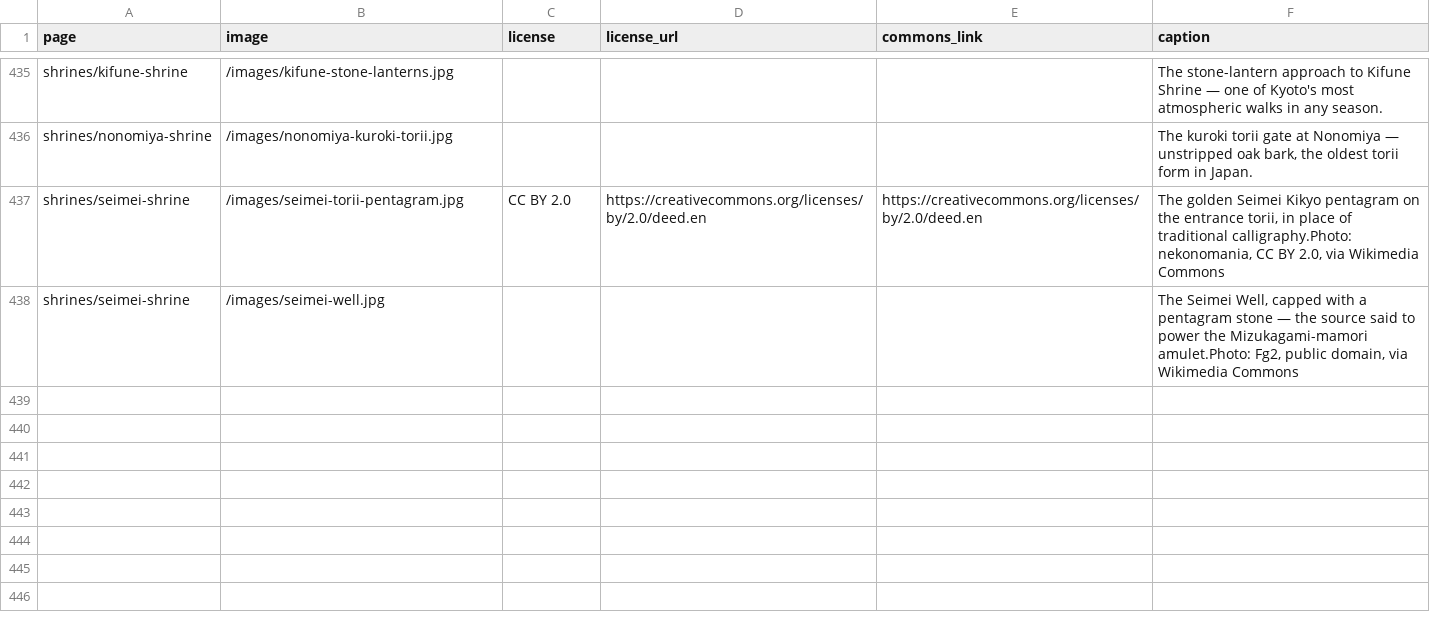
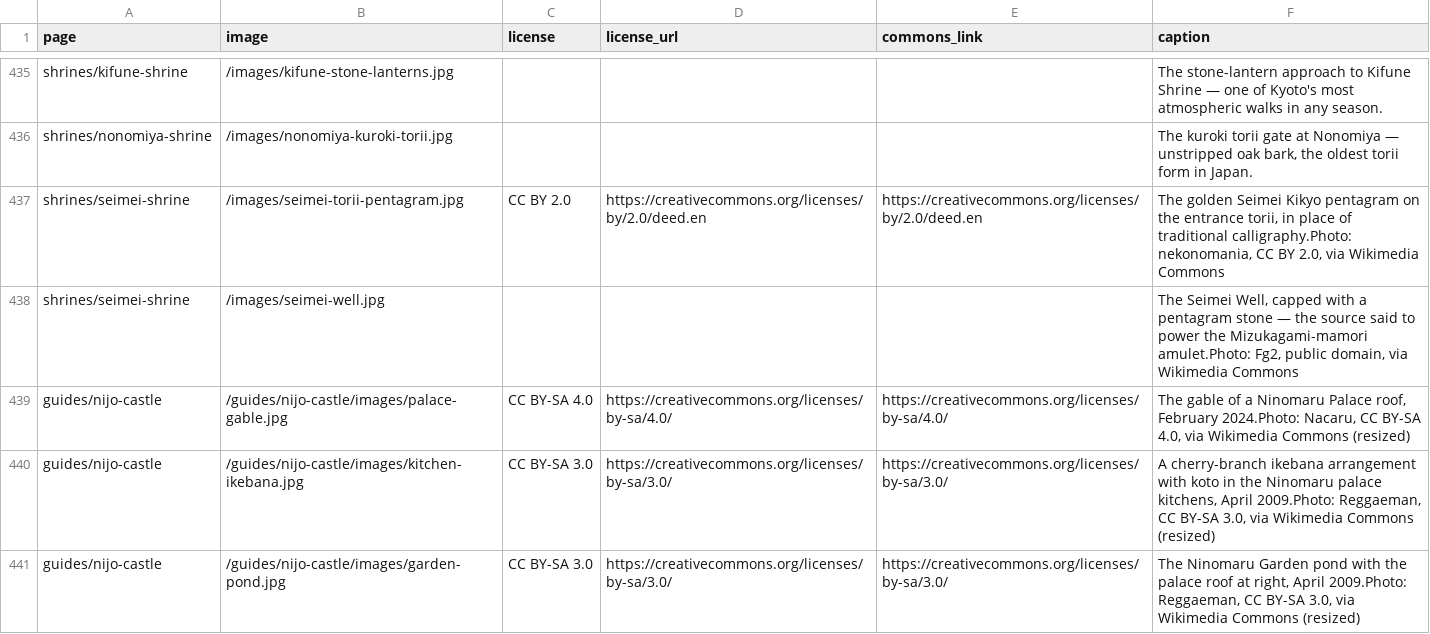
Before and after one commit to Tida106/sacred-japan, a CSV file: PHOTO-CREDITS.csv, drawn as a sheet; only a part is shown, gaps mark what is left out; the diff names each change by its address in the sheet, - before the commit and + after, or states it on an @@ line.

```diff
--- a/PHOTO-CREDITS.csv
+++ b/PHOTO-CREDITS.csv
+row 439: guides/nijo-castle | /guides/nijo-castle/images/palace-gable.jpg | CC BY-SA 4.0 | https://creativecommons.org/licenses/by-sa/4.0/ | https://creativecommons.org/licenses/by-sa/4.0/ | The gable of a Ninomaru Palace roof, February 2024.Photo: Nacaru, CC BY-SA 4.0, via Wikimedia Commons (resized)
+row 440: guides/nijo-castle | /guides/nijo-castle/images/kitchen-ikebana.jpg | CC BY-SA 3.0 | https://creativecommons.org/licenses/by-sa/3.0/ | https://creativecommons.org/licenses/by-sa/3.0/ | A cherry-branch ikebana arrangement with koto in the Ninomaru palace kitchens, April 2009.Photo: Reggaeman, CC BY-SA 3.0, via Wikimedia Commons (resized)
+row 441: guides/nijo-castle | /guides/nijo-castle/images/garden-pond.jpg | CC BY-SA 3.0 | https://creativecommons.org/licenses/by-sa/3.0/ | https://creativecommons.org/licenses/by-sa/3.0/ | The Ninomaru Garden pond with the palace roof at right, April 2009.Photo: Reggaeman, CC BY-SA 3.0, via Wikimedia Commons (resized)
```
Also changed, not shown: 8 other files.
